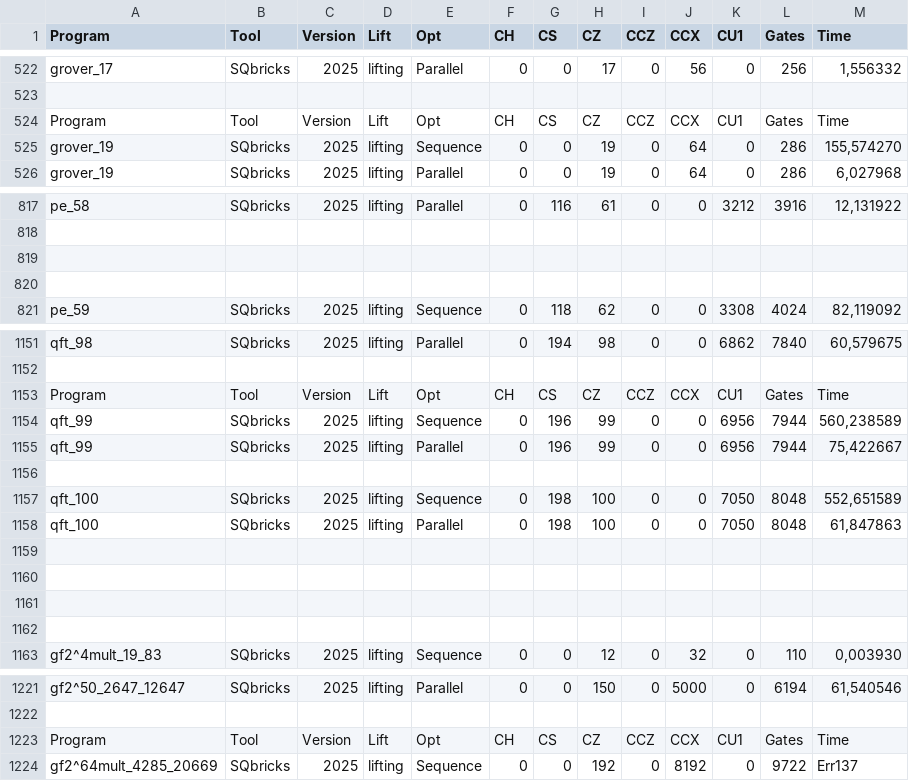
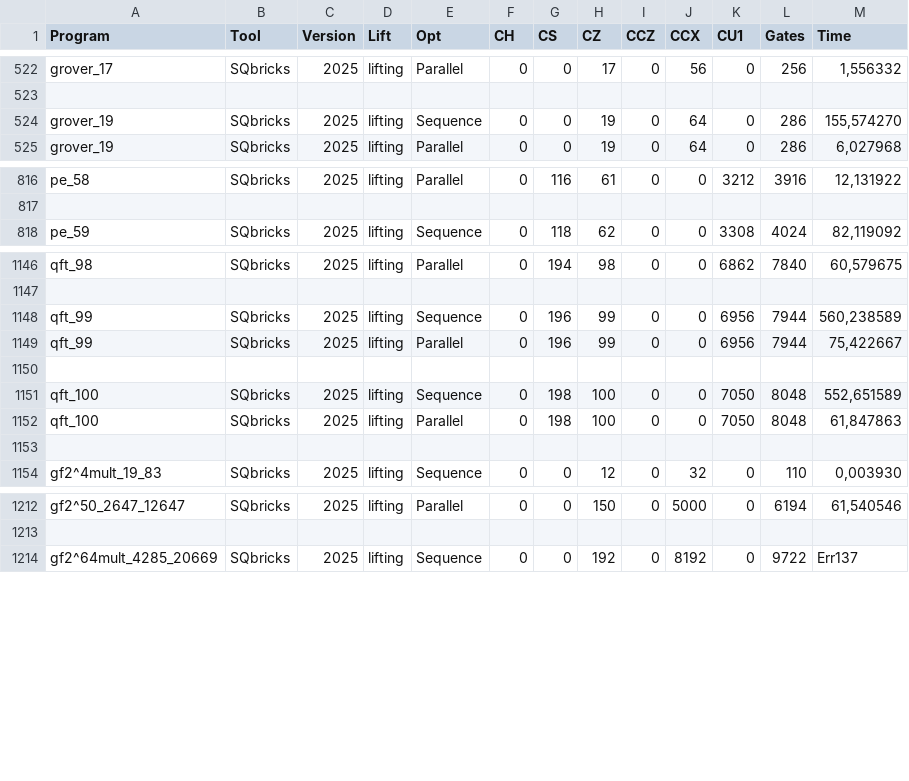
Before and after one commit to jricc/SQbricks, a CSV file: benchmarks/result/2025-10/benchmarks_tele_2025-10-30.csv, drawn as a sheet; only a part is shown, gaps mark what is left out; the diff covers the shown part only.

```diff
--- a/benchmarks/result/2025-10/benchmarks_tele_2025-10-30.csv
+++ b/benchmarks/result/2025-10/benchmarks_tele_2025-10-30.csv
@@ -523,3 +523,2 @@ grover_17;SQbricks;2025;lifting;Parallel;0;0;17;0;56;0;256;1,556332
 
-Program;Tool;Version;Lift;Opt;CH;CS;CZ;CCZ;CCX;CU1;Gates;Time
 grover_19;SQbricks;2025;lifting;Sequence;0;0;19;0;64;0;286;155,574270
@@ -818,4 +817,2 @@ pe_58;SQbricks;2025;lifting;Parallel;0;116;61;0;0;3212;3916;12,131922
 
-
-
 pe_59;SQbricks;2025;lifting;Sequence;0;118;62;0;0;3308;4024;82,119092
@@ -1152,3 +1147,2 @@ qft_98;SQbricks;2025;lifting;Parallel;0;194;98;0;0;6862;7840;60,579675
 
-Program;Tool;Version;Lift;Opt;CH;CS;CZ;CCZ;CCX;CU1;Gates;Time
 qft_99;SQbricks;2025;lifting;Sequence;0;196;99;0;0;6956;7944;560,238589
@@ -1159,5 +1153,2 @@ qft_100;SQbricks;2025;lifting;Parallel;0;198;100;0;0;7050;8048;61,847863
 
-
-
-
 gf2^4mult_19_83;SQbricks;2025;lifting;Sequence;0;0;12;0;32;0;110;0,003930
@@ -1222,3 +1213,2 @@ gf2^50_2647_12647;SQbricks;2025;lifting;Parallel;0;0;150;0;5000;0;6194;61,540546
 
-Program;Tool;Version;Lift;Opt;CH;CS;CZ;CCZ;CCX;CU1;Gates;Time
 gf2^64mult_4285_20669;SQbricks;2025;lifting;Sequence;0;0;192;0;8192;0;9722;Err137
```
Also changed, not shown: 2 removed rows elsewhere in this file, 13 other files.
